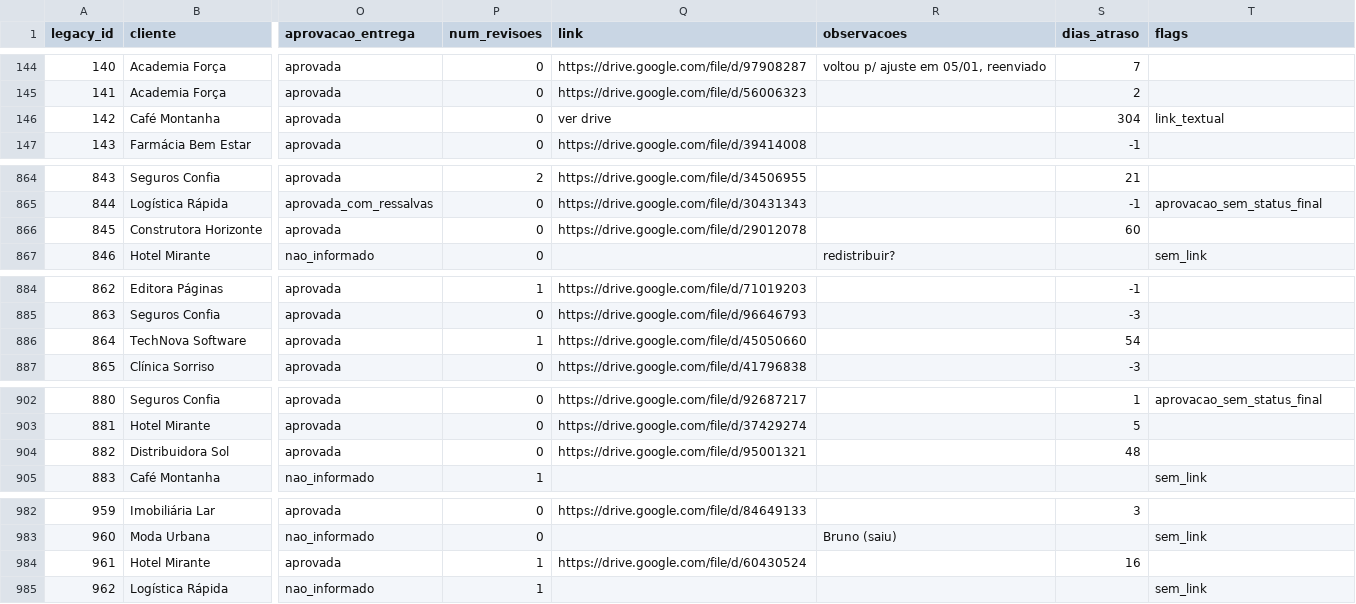
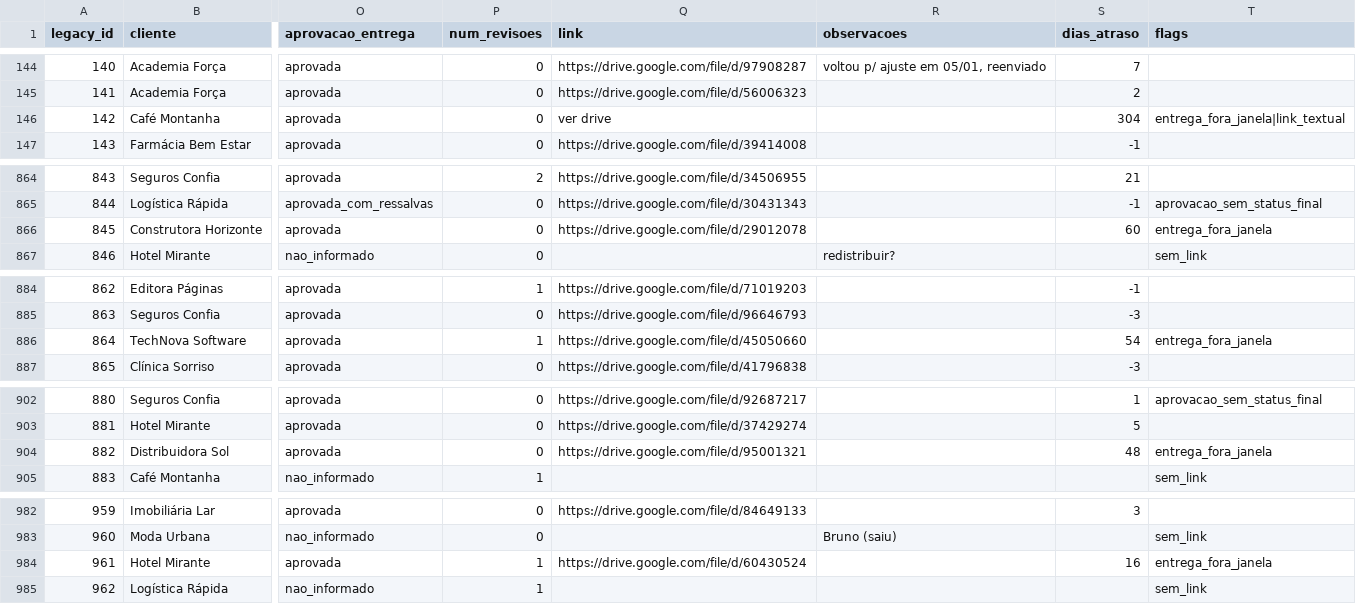
Before and after one commit to fsemeneze/Case_tecnico_Conversion, a CSV file: analysis/out/entregas_normalizadas.csv, drawn as a sheet; only a part is shown, gaps mark what is left out; the diff names each change by its address in the sheet, - before the commit and + after, or states it on an @@ line.

```diff
--- a/analysis/out/entregas_normalizadas.csv
+++ b/analysis/out/entregas_normalizadas.csv
-T146 (flags): link_textual
+T146 (flags): entrega_fora_janela|link_textual
-T866 (flags): (empty)
+T866 (flags): entrega_fora_janela
-T886 (flags): (empty)
+T886 (flags): entrega_fora_janela
-T904 (flags): (empty)
+T904 (flags): entrega_fora_janela
-T984 (flags): (empty)
+T984 (flags): entrega_fora_janela
```
Also changed, not shown: analysis/out/erros_qualidade.csv, public/entregas_normalizadas.csv, 11 other files.
